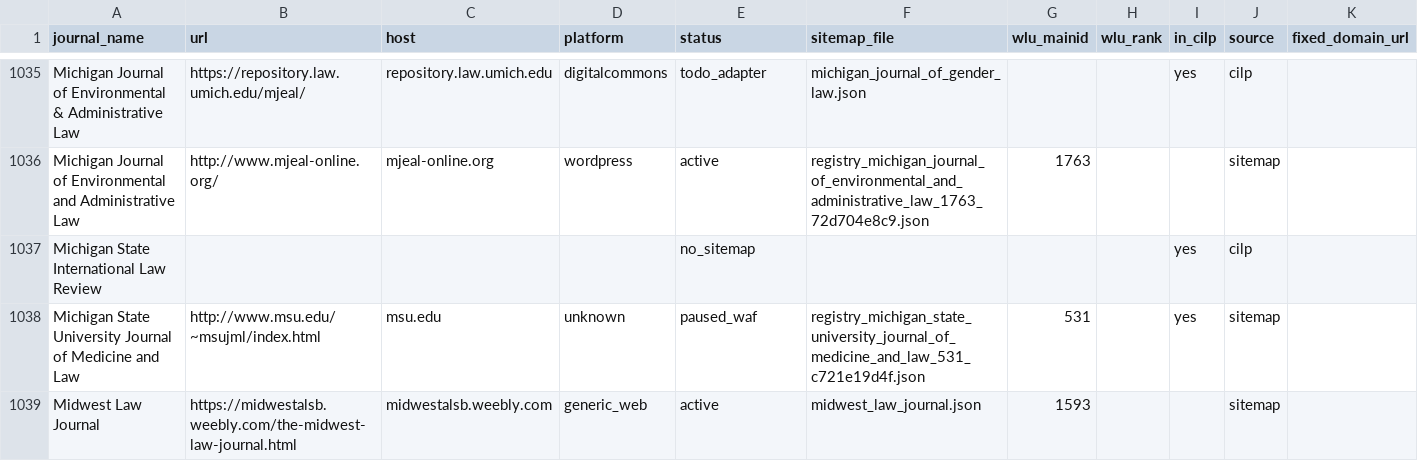
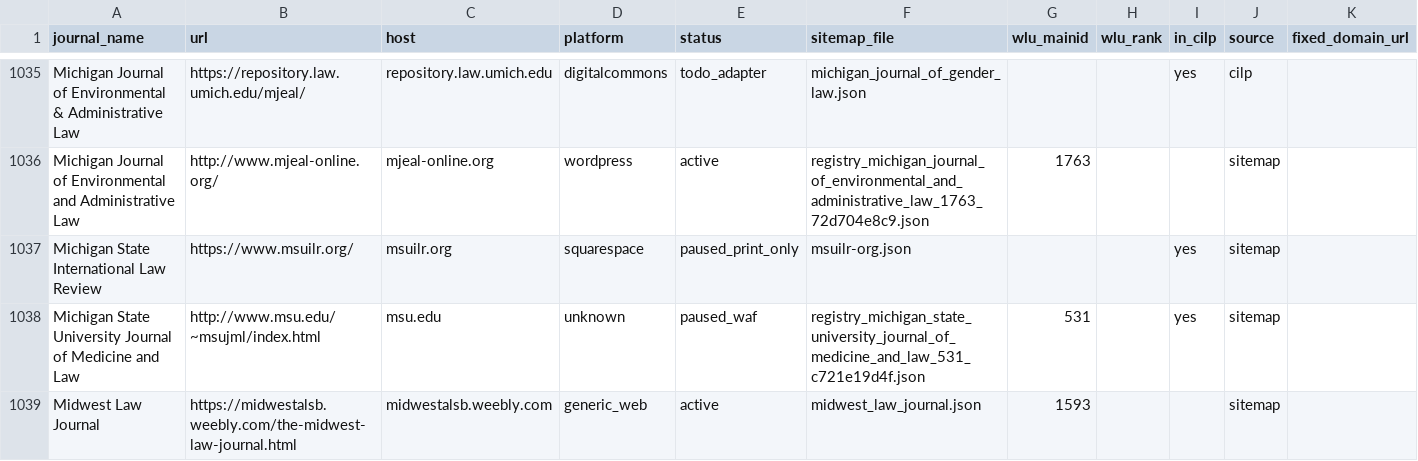
Before and after one commit to dbateyko/offprint, a CSV file: data/registry/lawjournals.csv, drawn as a sheet; only a part is shown, gaps mark what is left out.

```diff
--- a/data/registry/lawjournals.csv
+++ b/data/registry/lawjournals.csv
@@ -1036,3 +1036,3 @@ Michigan Journal of Environmental & Administrative Law,https://repository.law.um
 Michigan Journal of Environmental and Administrative Law,http://www.mjeal-online.org/,mjeal-online.org,wordpress,active,registry_michigan_journal_of_environmental_and_administrative_law_1763_72d704e8c9.json,1763,,,sitemap,
-Michigan State International Law Review,,,,no_sitemap,,,,yes,cilp,
+Michigan State International Law Review,https://www.msuilr.org/,msuilr.org,squarespace,paused_print_only,msuilr-org.json,,,yes,sitemap,
 Michigan State University Journal of Medicine and Law,http://www.msu.edu/~msujml/index.html,msu.edu,unknown,paused_waf,registry_michigan_state_university_journal_of_medicine_and_law_531_c721e19d4f.json,531,,yes,sitemap,
```
Also changed, not shown: 1 other file.
